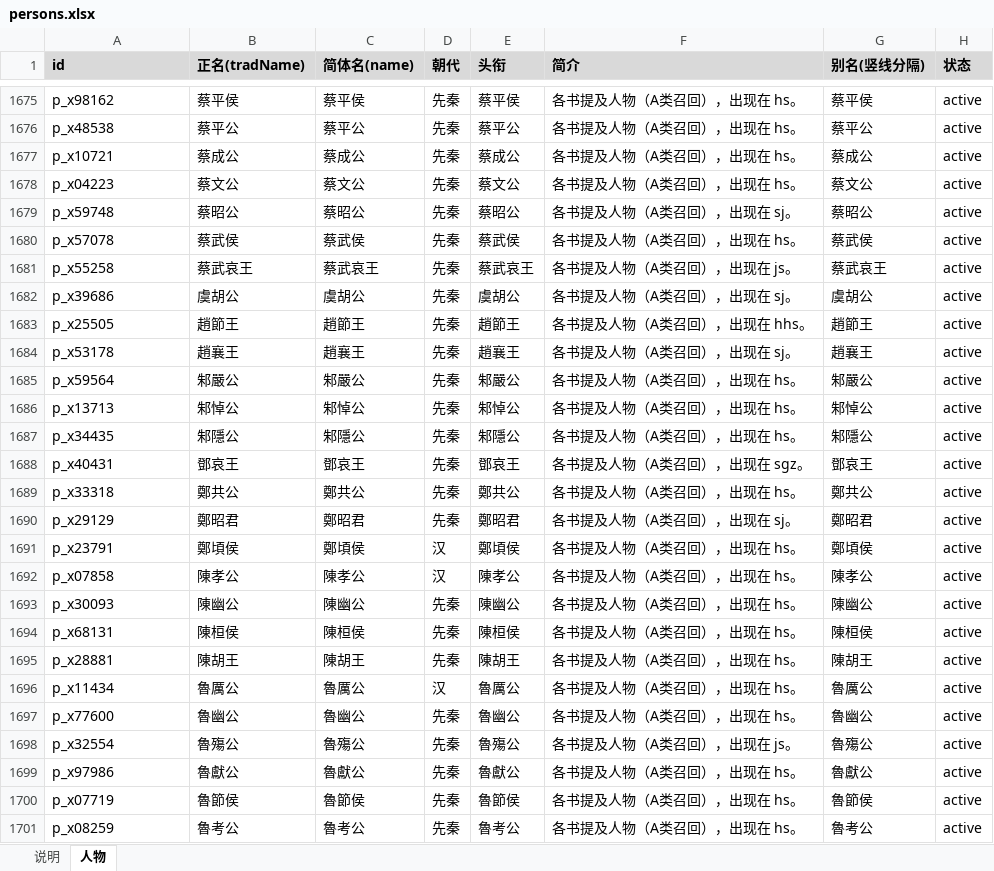
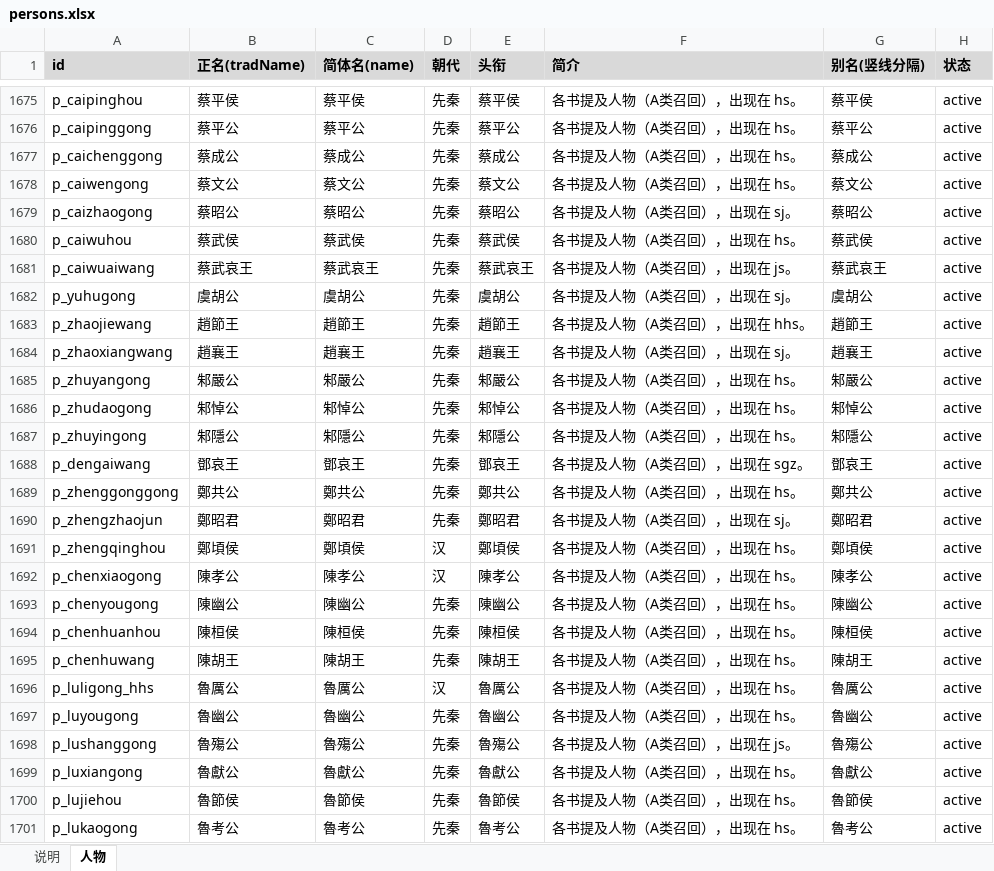
Before and after one commit to shinianshao/indexFore5History, an Excel workbook: workbook/persons.xlsx, sheet 人物, drawn as a sheet; only a part is shown, gaps mark what is left out; values as stored, in another font and other column widths than the file's, no borders; the diff covers the shown part only; the diff names each change by its address in the sheet, - before the commit and + after, or states it on an @@ line.

```diff
--- a/workbook/persons.xlsx (sheet 人物)
+++ b/workbook/persons.xlsx (sheet 人物)
-A1675 (id): p_x98162
+A1675 (id): p_caipinghou
-A1676 (id): p_x48538
+A1676 (id): p_caipinggong
-A1677 (id): p_x10721
+A1677 (id): p_caichenggong
-A1678 (id): p_x04223
+A1678 (id): p_caiwengong
-A1679 (id): p_x59748
+A1679 (id): p_caizhaogong
-A1680 (id): p_x57078
+A1680 (id): p_caiwuhou
-A1681 (id): p_x55258
+A1681 (id): p_caiwuaiwang
-A1682 (id): p_x39686
+A1682 (id): p_yuhugong
-A1683 (id): p_x25505
+A1683 (id): p_zhaojiewang
-A1684 (id): p_x53178
+A1684 (id): p_zhaoxiangwang
-A1685 (id): p_x59564
+A1685 (id): p_zhuyangong
-A1686 (id): p_x13713
+A1686 (id): p_zhudaogong
-A1687 (id): p_x34435
+A1687 (id): p_zhuyingong
-A1688 (id): p_x40431
+A1688 (id): p_dengaiwang
-A1689 (id): p_x33318
+A1689 (id): p_zhenggonggong
-A1690 (id): p_x29129
+A1690 (id): p_zhengzhaojun
-A1691 (id): p_x23791
+A1691 (id): p_zhengqinghou
-A1692 (id): p_x07858
+A1692 (id): p_chenxiaogong
-A1693 (id): p_x30093
+A1693 (id): p_chenyougong
-A1694 (id): p_x68131
+A1694 (id): p_chenhuanhou
-A1695 (id): p_x28881
+A1695 (id): p_chenhuwang
-A1696 (id): p_x11434
+A1696 (id): p_luligong_hhs
-A1697 (id): p_x77600
+A1697 (id): p_luyougong
-A1698 (id): p_x32554
+A1698 (id): p_lushanggong
-A1699 (id): p_x97986
+A1699 (id): p_luxiangong
-A1700 (id): p_x07719
+A1700 (id): p_lujiehou
-A1701 (id): p_x08259
+A1701 (id): p_lukaogong
```
Also changed, not shown: 586 edited cells elsewhere in this sheet, workbook/overrides.xlsx, workbook/relations.xlsx, 9 other files.
